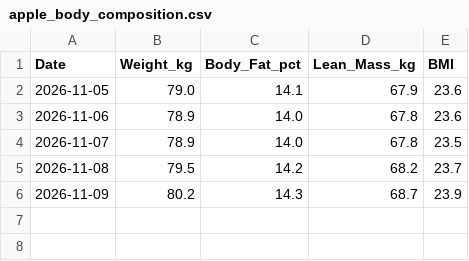
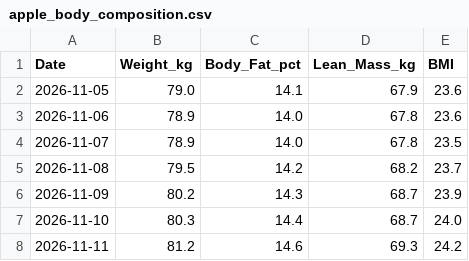
Before and after one commit to ayrtonxandre/agy, a CSV file: athx/apple_body_composition.csv, drawn as a sheet; the diff names each change by its address in the sheet, - before the commit and + after, or states it on an @@ line.

Commit message:
chore(data): apple health webhook sync [2026-11-11 10:38]

```diff
--- a/athx/apple_body_composition.csv
+++ b/athx/apple_body_composition.csv
+row 7: 2026-11-10 | 80.3 | 14.4 | 68.7 | 24.0
+row 8: 2026-11-11 | 81.2 | 14.6 | 69.3 | 24.2
```
Also changed, not shown: athx/apple_daily_activity.csv, athx/apple_mobility_biomechanics.csv, 2 other files.
